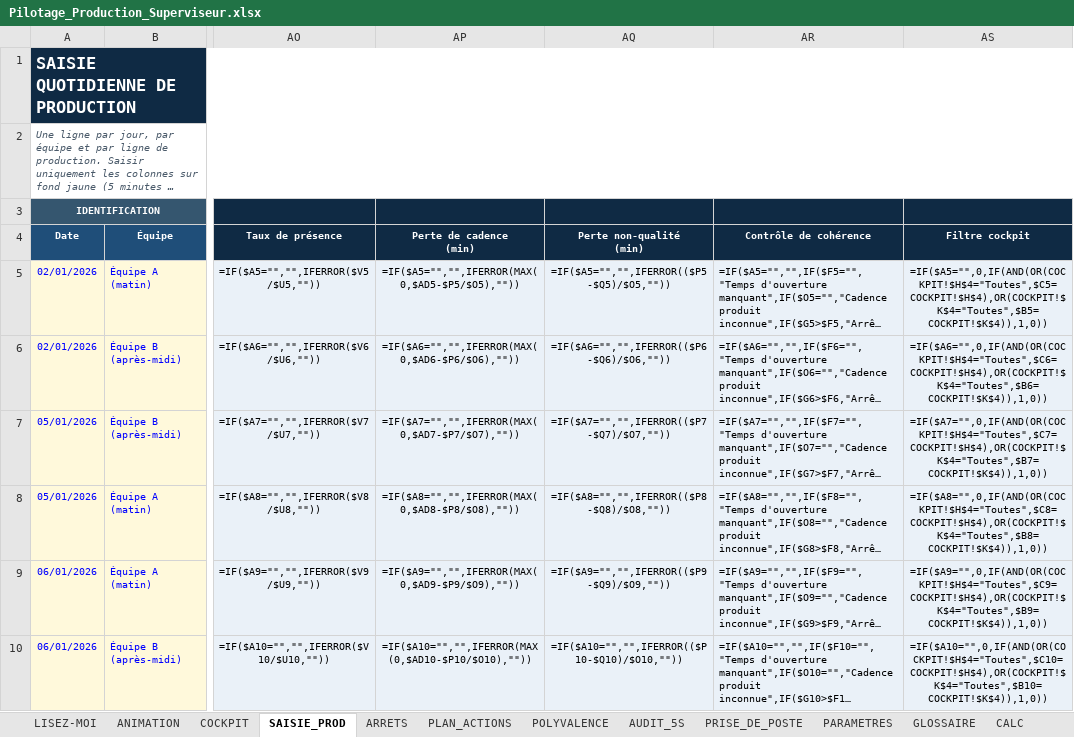
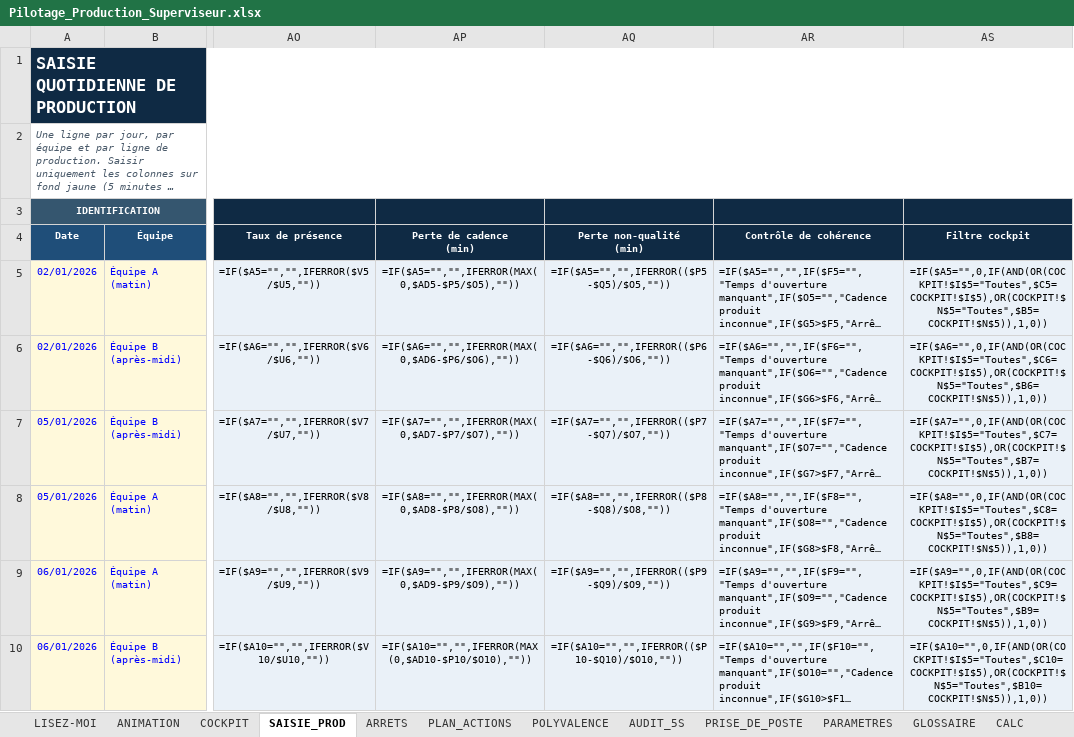
Before and after one commit to ahmadouu01/projets, an Excel workbook: pilotage-production/Pilotage_Production_Superviseur.xlsx, sheet SAISIE_PROD, drawn as a sheet; only a part is shown, gaps mark what is left out; long unchanged cells end in …; values as stored, in another font and other column widths than the file's, no borders; formulas without a stored value are shown as written; conditional formats not drawn; the diff covers the shown part only; the diff names each change by its address in the sheet, - before the commit and + after, or states it on an @@ line.

```diff
--- a/pilotage-production/Pilotage_Production_Superviseur.xlsx (sheet SAISIE_PROD)
+++ b/pilotage-production/Pilotage_Production_Superviseur.xlsx (sheet SAISIE_PROD)
-AS5 (Filtre cockpit): =IF($A5="",0,IF(AND(OR(COCKPIT!$H$4="Toutes",$C5=COCKPIT!$H$4),OR(COCKPIT!$K$4="Toutes",$B5=COCKPIT!$K$4)),1,0))
+AS5 (Filtre cockpit): =IF($A5="",0,IF(AND(OR(COCKPIT!$I$5="Toutes",$C5=COCKPIT!$I$5),OR(COCKPIT!$N$5="Toutes",$B5=COCKPIT!$N$5)),1,0))
-AS6 (Filtre cockpit): =IF($A6="",0,IF(AND(OR(COCKPIT!$H$4="Toutes",$C6=COCKPIT!$H$4),OR(COCKPIT!$K$4="Toutes",$B6=COCKPIT!$K$4)),1,0))
+AS6 (Filtre cockpit): =IF($A6="",0,IF(AND(OR(COCKPIT!$I$5="Toutes",$C6=COCKPIT!$I$5),OR(COCKPIT!$N$5="Toutes",$B6=COCKPIT!$N$5)),1,0))
-AS7 (Filtre cockpit): =IF($A7="",0,IF(AND(OR(COCKPIT!$H$4="Toutes",$C7=COCKPIT!$H$4),OR(COCKPIT!$K$4="Toutes",$B7=COCKPIT!$K$4)),1,0))
+AS7 (Filtre cockpit): =IF($A7="",0,IF(AND(OR(COCKPIT!$I$5="Toutes",$C7=COCKPIT!$I$5),OR(COCKPIT!$N$5="Toutes",$B7=COCKPIT!$N$5)),1,0))
-AS8 (Filtre cockpit): =IF($A8="",0,IF(AND(OR(COCKPIT!$H$4="Toutes",$C8=COCKPIT!$H$4),OR(COCKPIT!$K$4="Toutes",$B8=COCKPIT!$K$4)),1,0))
+AS8 (Filtre cockpit): =IF($A8="",0,IF(AND(OR(COCKPIT!$I$5="Toutes",$C8=COCKPIT!$I$5),OR(COCKPIT!$N$5="Toutes",$B8=COCKPIT!$N$5)),1,0))
-AS9 (Filtre cockpit): =IF($A9="",0,IF(AND(OR(COCKPIT!$H$4="Toutes",$C9=COCKPIT!$H$4),OR(COCKPIT!$K$4="Toutes",$B9=COCKPIT!$K$4)),1,0))
+AS9 (Filtre cockpit): =IF($A9="",0,IF(AND(OR(COCKPIT!$I$5="Toutes",$C9=COCKPIT!$I$5),OR(COCKPIT!$N$5="Toutes",$B9=COCKPIT!$N$5)),1,0))
-AS10 (Filtre cockpit): =IF($A10="",0,IF(AND(OR(COCKPIT!$H$4="Toutes",$C10=COCKPIT!$H$4),OR(COCKPIT!$K$4="Toutes",$B10=COCKPIT!$K$4)),1,0))
+AS10 (Filtre cockpit): =IF($A10="",0,IF(AND(OR(COCKPIT!$I$5="Toutes",$C10=COCKPIT!$I$5),OR(COCKPIT!$N$5="Toutes",$B10=COCKPIT!$N$5)),1,0))
```
Also changed, not shown: 194 edited cells elsewhere in this sheet, sheet ARRETS, sheet CALC, sheet COCKPIT, sheet PARAMETRES, sheet ANIMATION, hidden cells, charts or pictures, 13 other files.
